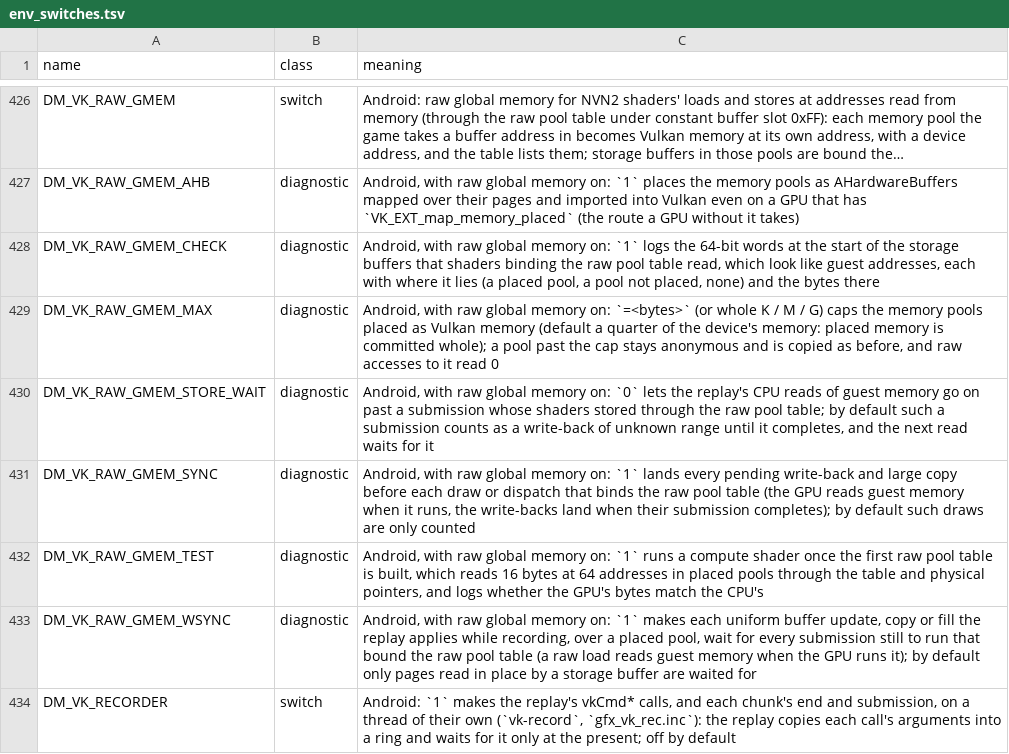
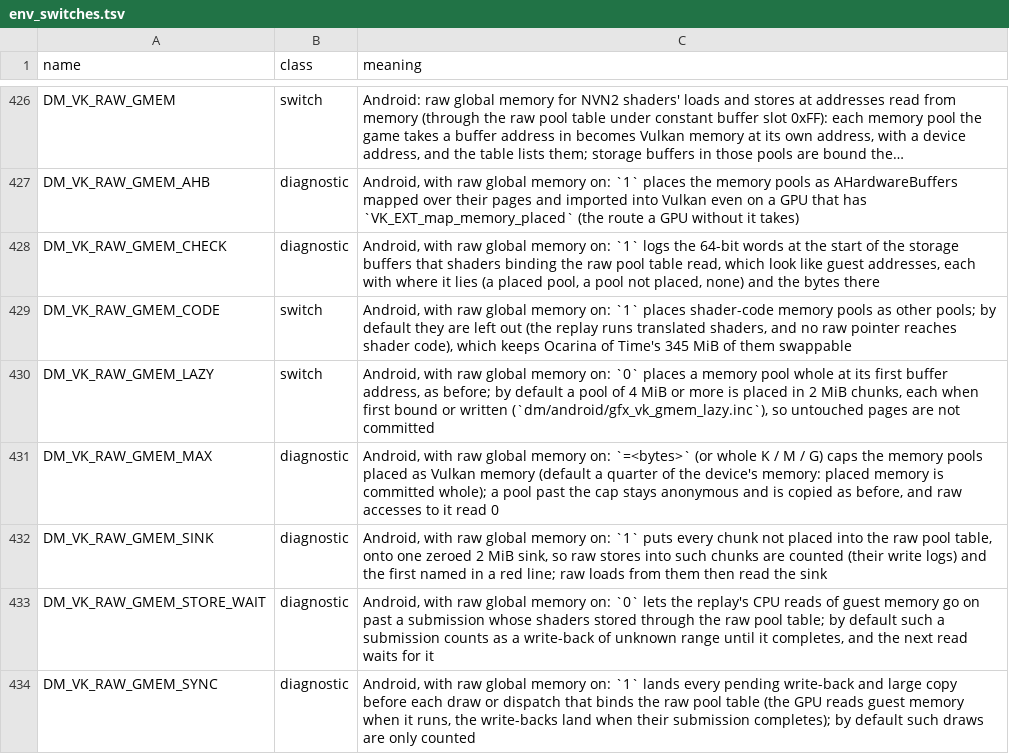
Before and after one commit to enjoyerofslop/droidnative, a TSV file: docs/env_switches.tsv, drawn as a sheet; only a part is shown, gaps mark what is left out; the shorter side is filled out with more unchanged rows; long unchanged cells end in ….

```diff
--- a/docs/env_switches.tsv
+++ b/docs/env_switches.tsv
@@ -428,3 +428,6 @@ DM_VK_RAW_GMEM_AHB	diagnostic	Android, with raw global memory on: `1` places the
 DM_VK_RAW_GMEM_CHECK	diagnostic	Android, with raw global memory on: `1` logs the 64-bit words at the start of the storage buffers that shaders binding the raw pool table read, which look like guest addresses, each with where it lies (a placed pool, a pool not placed, none) and the bytes there
+DM_VK_RAW_GMEM_CODE	switch	Android, with raw global memory on: `1` places shader-code memory pools as other pools; by default they are left out (the replay runs translated shaders, and no raw pointer reaches shader code), which keeps Ocarina of Time's 345 MiB of them swappable
+DM_VK_RAW_GMEM_LAZY	switch	Android, with raw global memory on: `0` places a memory pool whole at its first buffer address, as before; by default a pool of 4 MiB or more is placed in 2 MiB chunks, each when first bound or written (`dm/android/gfx_vk_gmem_lazy.inc`), so untouched pages are not committed
 DM_VK_RAW_GMEM_MAX	diagnostic	Android, with raw global memory on: `=<bytes>` (or whole K / M / G) caps the memory pools placed as Vulkan memory (default a quarter of the device's memory: placed memory is committed whole); a pool past the cap stays anonymous and is copied as before, and raw accesses to it read 0
+DM_VK_RAW_GMEM_SINK	diagnostic	Android, with raw global memory on: `1` puts every chunk not placed into the raw pool table, onto one zeroed 2 MiB sink, so raw stores into such chunks are counted (their write logs) and the first named in a red line; raw loads from them then read the sink
 DM_VK_RAW_GMEM_STORE_WAIT	diagnostic	Android, with raw global memory on: `0` lets the replay's CPU reads of guest memory go on past a submission whose shaders stored through the raw pool table; by default such a submission counts as a write-back of unknown range until it completes, and the next read waits for it
```
Also changed, not shown: 1 other file.
